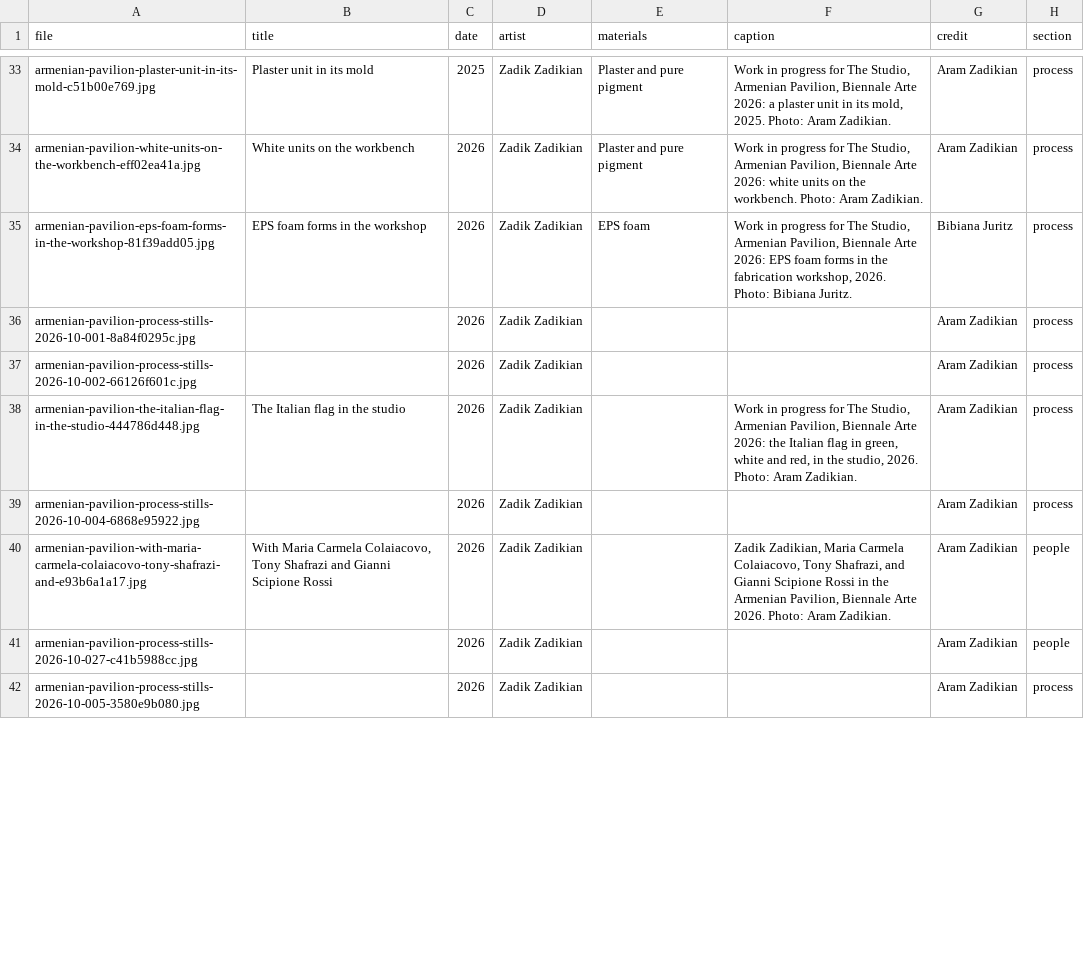
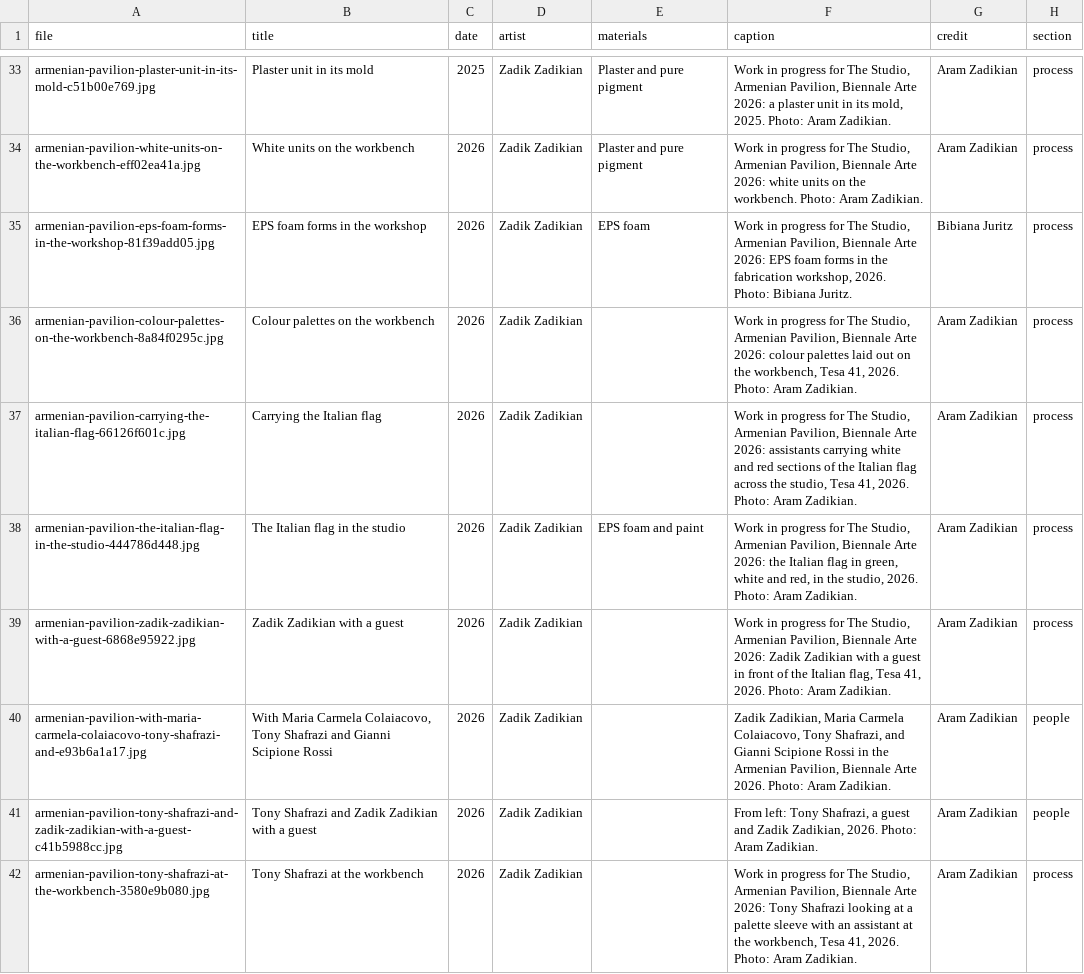
Before and after one commit to brancusi/am-pavilion-2026, a CSV file: resources/data/press/captions.csv, drawn as a sheet; only a part is shown, gaps mark what is left out; the diff covers the shown part only.

```diff
--- a/resources/data/press/captions.csv
+++ b/resources/data/press/captions.csv
@@ -35,8 +35,8 @@ file,title,date,artist,materials,caption,credit,section
 "armenian-pavilion-eps-foam-forms-in-the-workshop-81f39add05.jpg","EPS foam forms in the workshop","2026","Zadik Zadikian","EPS foam","Work in progress for The Studio, Armenian Pavilion, Biennale Arte 2026: EPS foam forms in the fabrication workshop, 2026. Photo: Bibiana Juritz.","Bibiana Juritz","process"
-"armenian-pavilion-process-stills-2026-10-001-8a84f0295c.jpg","","2026","Zadik Zadikian","","","Aram Zadikian","process"
-"armenian-pavilion-process-stills-2026-10-002-66126f601c.jpg","","2026","Zadik Zadikian","","","Aram Zadikian","process"
-"armenian-pavilion-the-italian-flag-in-the-studio-444786d448.jpg","The Italian flag in the studio","2026","Zadik Zadikian","","Work in progress for The Studio, Armenian Pavilion, Biennale Arte 2026: the Italian flag in green, white and red, in the studio, 2026. Photo: Aram Zadikian.","Aram Zadikian","process"
-"armenian-pavilion-process-stills-2026-10-004-6868e95922.jpg","","2026","Zadik Zadikian","","","Aram Zadikian","process"
+"armenian-pavilion-colour-palettes-on-the-workbench-8a84f0295c.jpg","Colour palettes on the workbench","2026","Zadik Zadikian","","Work in progress for The Studio, Armenian Pavilion, Biennale Arte 2026: colour palettes laid out on the workbench, Tesa 41, 2026. Photo: Aram Zadikian.","Aram Zadikian","process"
+"armenian-pavilion-carrying-the-italian-flag-66126f601c.jpg","Carrying the Italian flag","2026","Zadik Zadikian","","Work in progress for The Studio, Armenian Pavilion, Biennale Arte 2026: assistants carrying white and red sections of the Italian flag across the studio, Tesa 41, 2026. Photo: Aram Zadikian.","Aram Zadikian","process"
+"armenian-pavilion-the-italian-flag-in-the-studio-444786d448.jpg","The Italian flag in the studio","2026","Zadik Zadikian","EPS foam and paint","Work in progress for The Studio, Armenian Pavilion, Biennale Arte 2026: the Italian flag in green, white and red, in the studio, 2026. Photo: Aram Zadikian.","Aram Zadikian","process"
+"armenian-pavilion-zadik-zadikian-with-a-guest-6868e95922.jpg","Zadik Zadikian with a guest","2026","Zadik Zadikian","","Work in progress for The Studio, Armenian Pavilion, Biennale Arte 2026: Zadik Zadikian with a guest in front of the Italian flag, Tesa 41, 2026. Photo: Aram Zadikian.","Aram Zadikian","process"
 "armenian-pavilion-with-maria-carmela-colaiacovo-tony-shafrazi-and-e93b6a1a17.jpg","With Maria Carmela Colaiacovo, Tony Shafrazi and Gianni Scipione Rossi","2026","Zadik Zadikian","","Zadik Zadikian, Maria Carmela Colaiacovo, Tony Shafrazi, and Gianni Scipione Rossi in the Armenian Pavilion, Biennale Arte 2026. Photo: Aram Zadikian.","Aram Zadikian","people"
-"armenian-pavilion-process-stills-2026-10-027-c41b5988cc.jpg","","2026","Zadik Zadikian","","","Aram Zadikian","people"
-"armenian-pavilion-process-stills-2026-10-005-3580e9b080.jpg","","2026","Zadik Zadikian","","","Aram Zadikian","process"
+"armenian-pavilion-tony-shafrazi-and-zadik-zadikian-with-a-guest-c41b5988cc.jpg","Tony Shafrazi and Zadik Zadikian with a guest","2026","Zadik Zadikian","","From left: Tony Shafrazi, a guest and Zadik Zadikian, 2026. Photo: Aram Zadikian.","Aram Zadikian","people"
+"armenian-pavilion-tony-shafrazi-at-the-workbench-3580e9b080.jpg","Tony Shafrazi at the workbench","2026","Zadik Zadikian","","Work in progress for The Studio, Armenian Pavilion, Biennale Arte 2026: Tony Shafrazi looking at a palette sleeve with an assistant at the workbench, Tesa 41, 2026. Photo: Aram Zadikian.","Aram Zadikian","process"
```
Also changed, not shown: 1 added row, 1 removed row and 81 edited cells elsewhere in this file, 6 other files.
